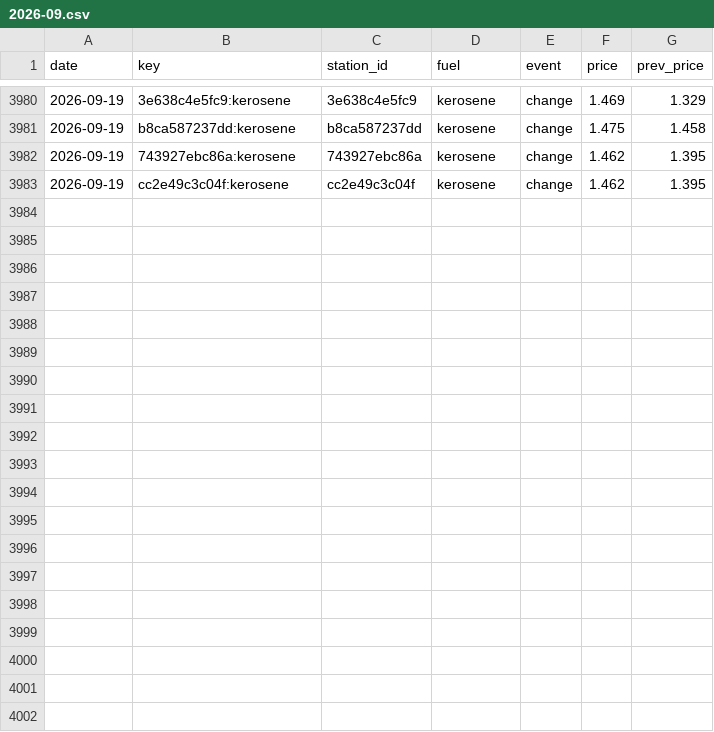
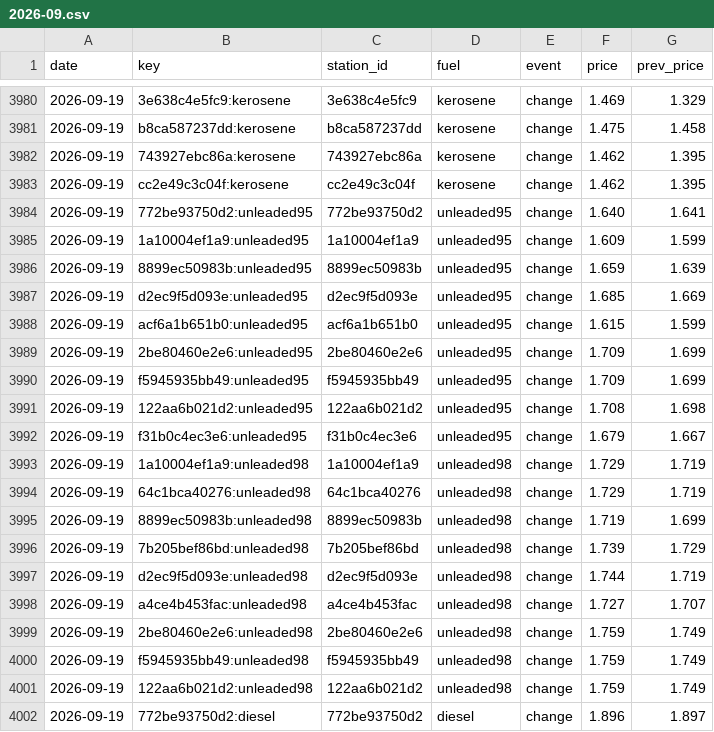
Before and after one commit to George649451/cy-grocery-index, a CSV file: data/fuel/changes/2026-09.csv, drawn as a sheet; only a part is shown, gaps mark what is left out; the diff covers the shown part only; the diff names each change by its address in the sheet, - before the commit and + after, or states it on an @@ line.

Commit message:
fuel 2026-09-19

```diff
--- a/data/fuel/changes/2026-09.csv
+++ b/data/fuel/changes/2026-09.csv
+row 3984: 2026-09-19 | 772be93750d2:unleaded95 | 772be93750d2 | unleaded95 | change | 1.640 | 1.641
+row 3985: 2026-09-19 | 1a10004ef1a9:unleaded95 | 1a10004ef1a9 | unleaded95 | change | 1.609 | 1.599
+row 3986: 2026-09-19 | 8899ec50983b:unleaded95 | 8899ec50983b | unleaded95 | change | 1.659 | 1.639
+row 3987: 2026-09-19 | d2ec9f5d093e:unleaded95 | d2ec9f5d093e | unleaded95 | change | 1.685 | 1.669
+row 3988: 2026-09-19 | acf6a1b651b0:unleaded95 | acf6a1b651b0 | unleaded95 | change | 1.615 | 1.599
+row 3989: 2026-09-19 | 2be80460e2e6:unleaded95 | 2be80460e2e6 | unleaded95 | change | 1.709 | 1.699
+row 3990: 2026-09-19 | f5945935bb49:unleaded95 | f5945935bb49 | unleaded95 | change | 1.709 | 1.699
+row 3991: 2026-09-19 | 122aa6b021d2:unleaded95 | 122aa6b021d2 | unleaded95 | change | 1.708 | 1.698
+row 3992: 2026-09-19 | f31b0c4ec3e6:unleaded95 | f31b0c4ec3e6 | unleaded95 | change | 1.679 | 1.667
+row 3993: 2026-09-19 | 1a10004ef1a9:unleaded98 | 1a10004ef1a9 | unleaded98 | change | 1.729 | 1.719
+row 3994: 2026-09-19 | 64c1bca40276:unleaded98 | 64c1bca40276 | unleaded98 | change | 1.729 | 1.719
+row 3995: 2026-09-19 | 8899ec50983b:unleaded98 | 8899ec50983b | unleaded98 | change | 1.719 | 1.699
+row 3996: 2026-09-19 | 7b205bef86bd:unleaded98 | 7b205bef86bd | unleaded98 | change | 1.739 | 1.729
+row 3997: 2026-09-19 | d2ec9f5d093e:unleaded98 | d2ec9f5d093e | unleaded98 | change | 1.744 | 1.719
+row 3998: 2026-09-19 | a4ce4b453fac:unleaded98 | a4ce4b453fac | unleaded98 | change | 1.727 | 1.707
+row 3999: 2026-09-19 | 2be80460e2e6:unleaded98 | 2be80460e2e6 | unleaded98 | change | 1.759 | 1.749
+row 4000: 2026-09-19 | f5945935bb49:unleaded98 | f5945935bb49 | unleaded98 | change | 1.759 | 1.749
+row 4001: 2026-09-19 | 122aa6b021d2:unleaded98 | 122aa6b021d2 | unleaded98 | change | 1.759 | 1.749
+row 4002: 2026-09-19 | 772be93750d2:diesel | 772be93750d2 | diesel | change | 1.896 | 1.897
```
Also changed, not shown: 9 added rows elsewhere in this file, data/fuel/daily.csv, data/fuel/latest.csv, 1 other file.
